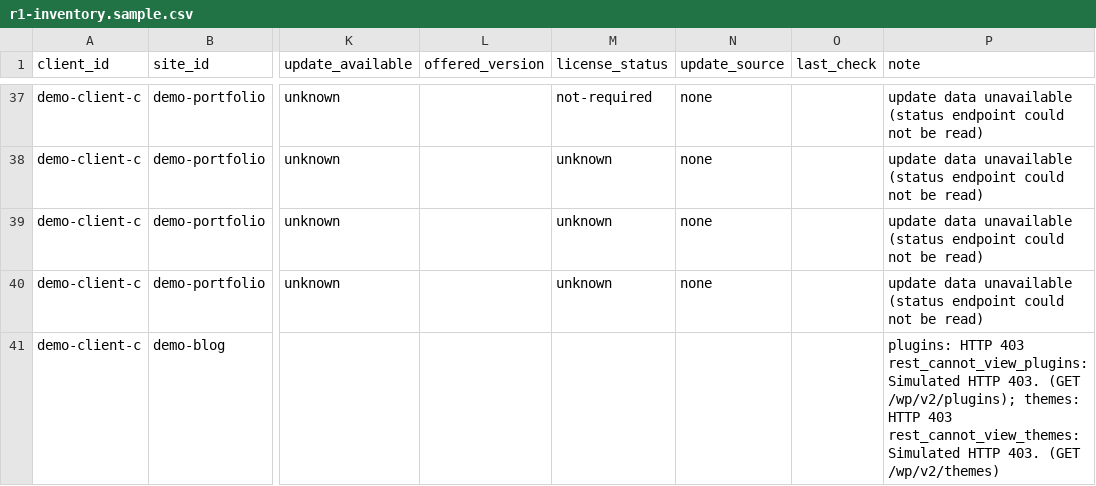
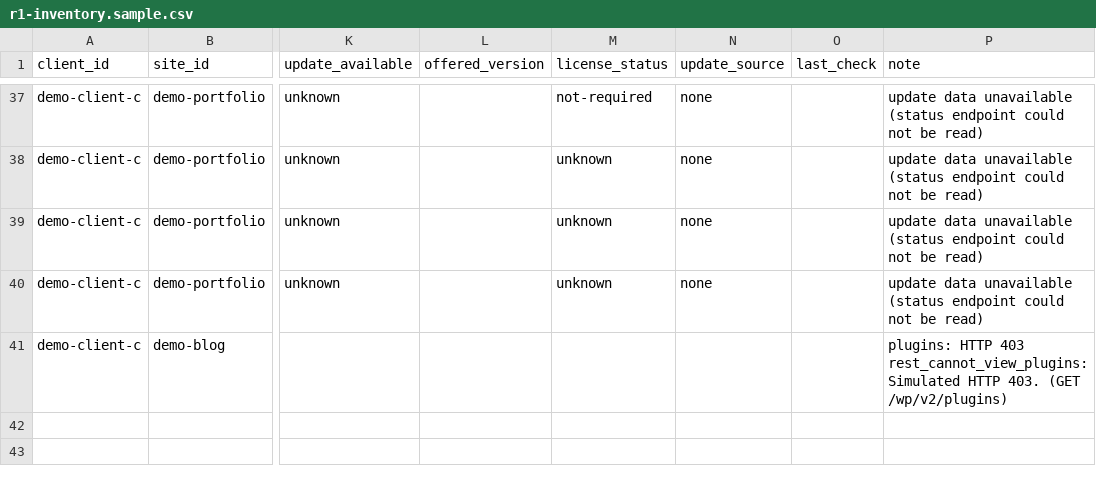
Before and after one commit to Pamkenas/Wordpress, a CSV file: samples/r1-inventory.sample.csv, drawn as a sheet; only a part is shown, gaps mark what is left out; the diff names each change by its address in the sheet, - before the commit and + after, or states it on an @@ line.

```diff
--- a/samples/r1-inventory.sample.csv
+++ b/samples/r1-inventory.sample.csv
-P41 (note): …403. (GET /wp/v2/plugins); themes: HTTP 403 rest_cannot_view_themes: Simulated HTTP 403. (GET /wp/v2/themes)
+P41 (note): …403. (GET /wp/v2/plugins)
```
Also changed, not shown: 21 other files.
